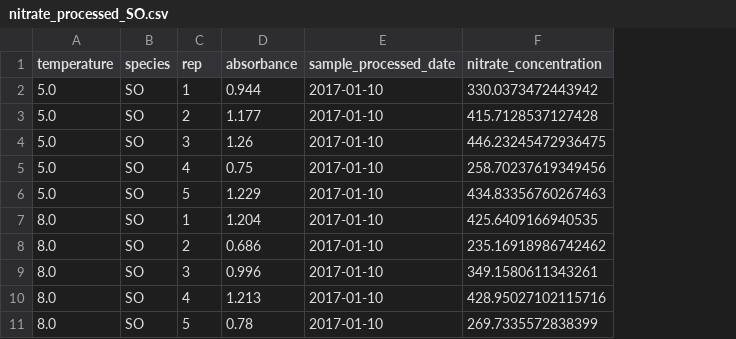
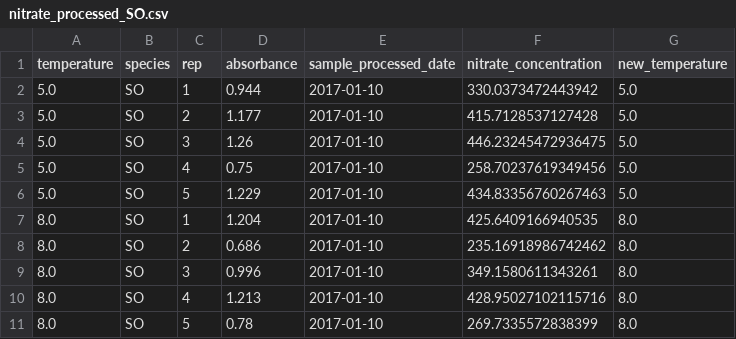
Before and after one commit to OConnor-Lab-UBC/J-TEMP, a CSV file: data-processed/nitrate_processed_SO.csv, drawn as a sheet; only a part is shown; the diff names each change by its address in the sheet, - before the commit and + after, or states it on an @@ line.

```diff
--- a/data-processed/nitrate_processed_SO.csv
+++ b/data-processed/nitrate_processed_SO.csv
+column G (new_temperature), rows 2-11: 5.0 | 5.0 | 5.0 | 5.0 | 5.0 | 8.0 | 8.0 | 8.0 | 8.0 | 8.0
```
Also changed, not shown: 15 other files.
